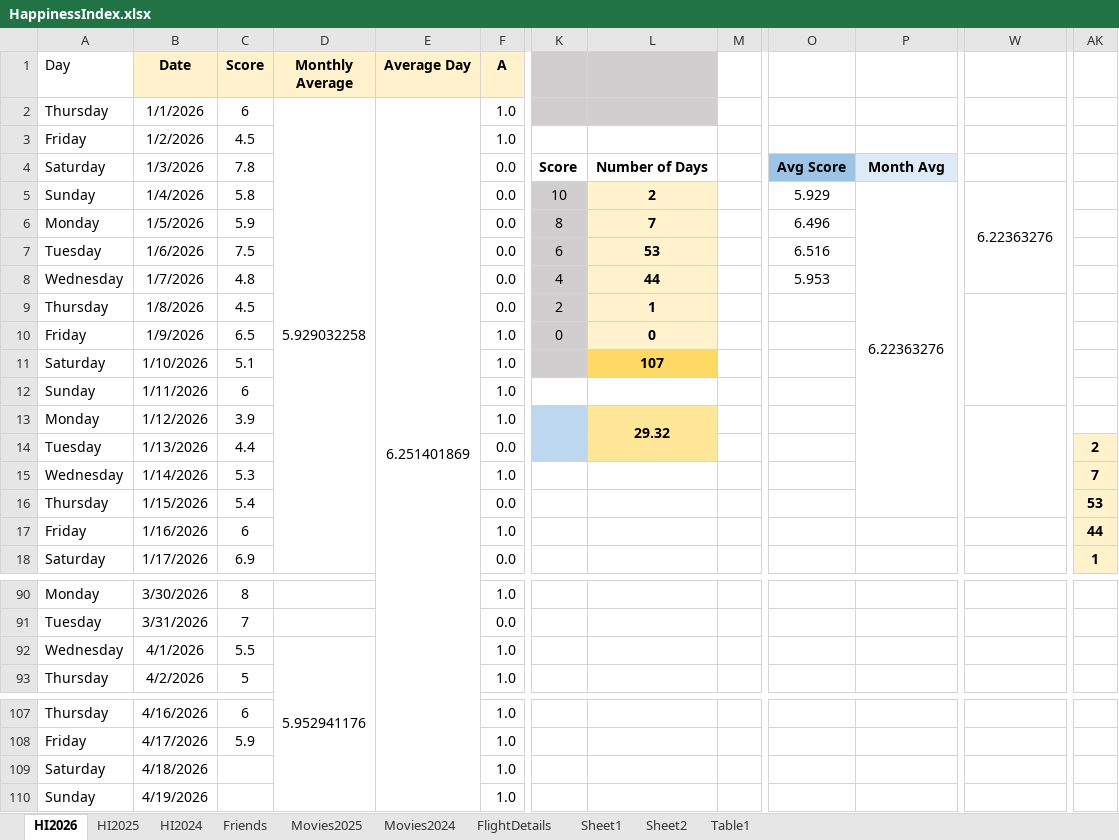
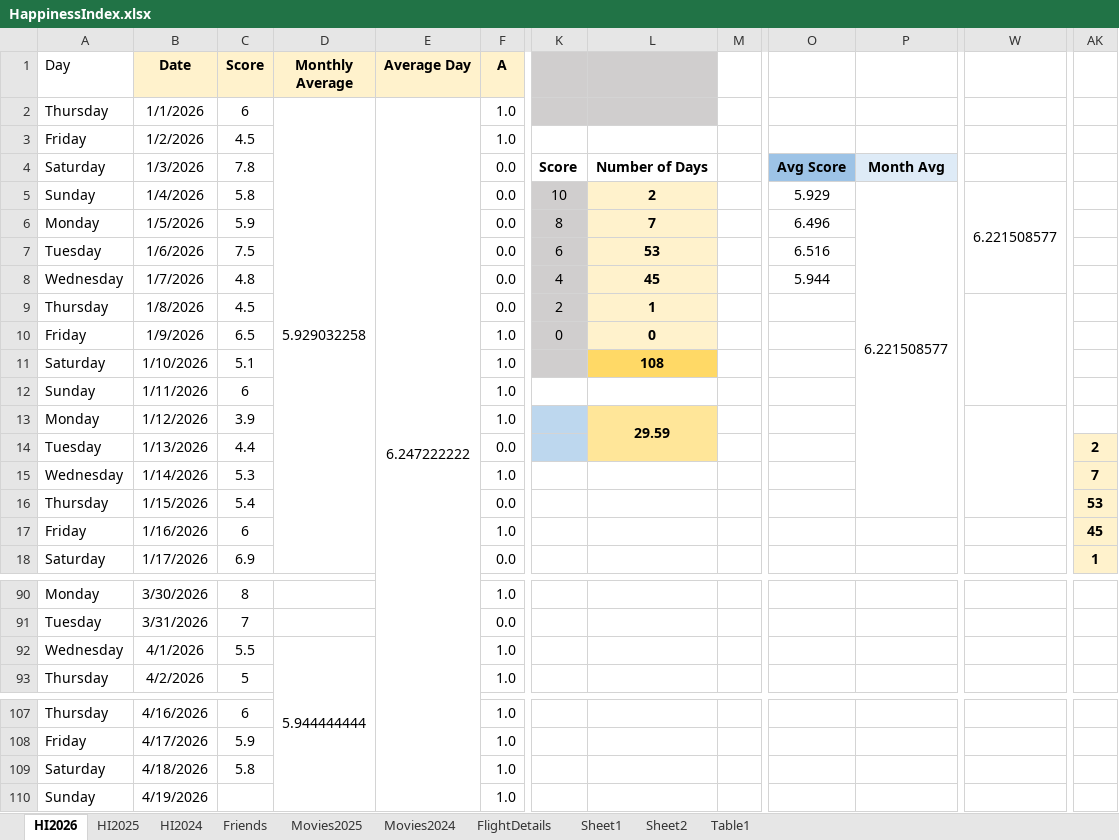
Before and after one commit to Abhinav-1708/Happiness-Index, an Excel workbook: HappinessIndex.xlsx, sheet HI2026, drawn as a sheet; only a part is shown, gaps mark what is left out; values as stored, in another font and other column widths than the file's, no borders; charts and pictures and conditional formats not drawn; the diff names each change by its address in the sheet, - before the commit and + after, or states it on an @@ line.

Commit message:
Automated daily backup

```diff
--- a/HappinessIndex.xlsx (sheet HI2026)
+++ b/HappinessIndex.xlsx (sheet HI2026)
-E2 (Average Day): 6.251401869
+E2 (Average Day): 6.247222222
-P5: 6.22363276
+P5: 6.221508577
-W5: 6.22363276
+W5: 6.221508577
-L8: 44
+L8: 45
-O8: 5.953
+O8: 5.944
-L11: 107
+L11: 108
-L13: 29.32
+L13: 29.59
-AK17: 44
+AK17: 45
-D92 (Monthly Average): 5.952941176
+D92 (Monthly Average): 5.944444444
-C109 (Score): (empty)
+C109 (Score): 5.8
```
Also changed, not shown: charts or pictures.
